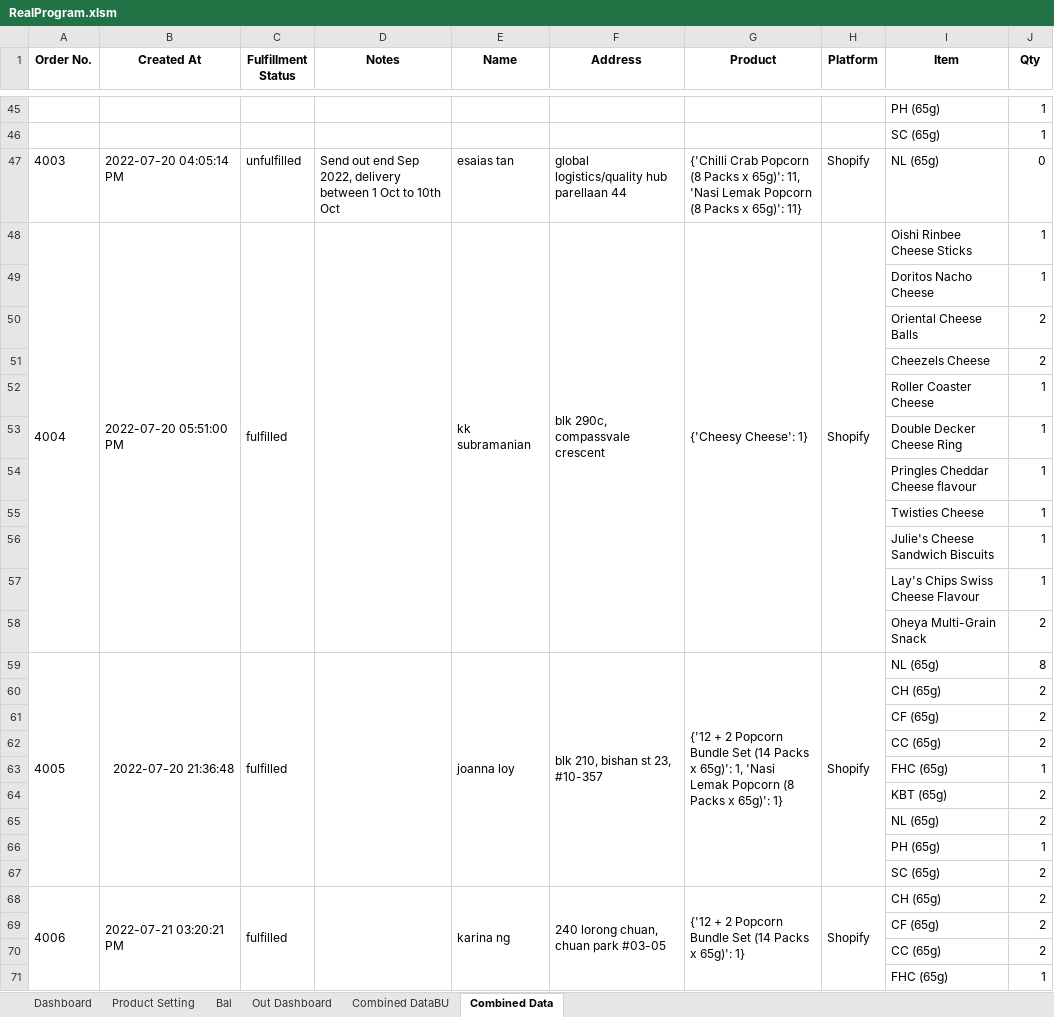
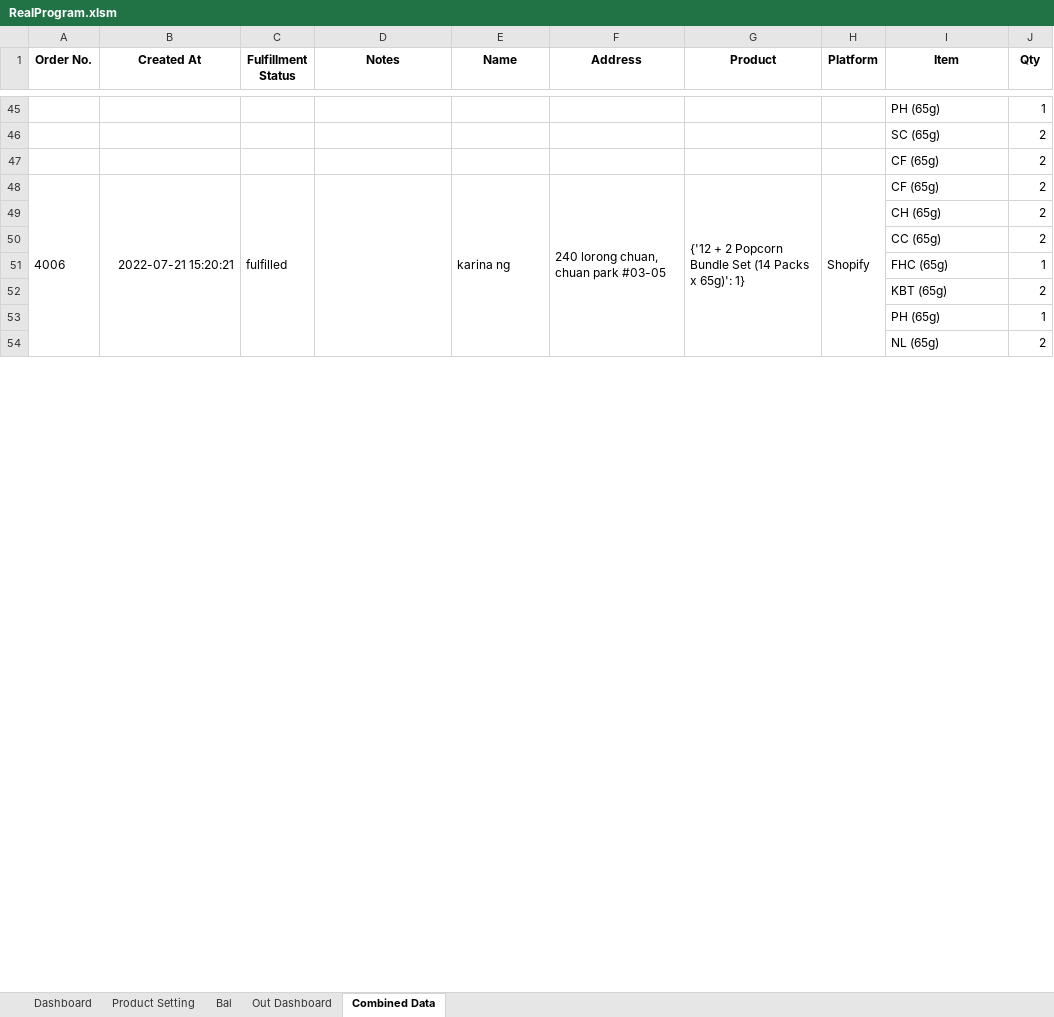
Before and after one commit to TKG-IT-team/Inventory-System, an Excel workbook: RealProgram.xlsm, sheet Combined Data, drawn as a sheet; only a part is shown, gaps mark what is left out; values as stored, in another font and other column widths than the file's, no borders; conditional formats not drawn; removed rows and columns are numbered as before the commit, all else as after; the diff covers the shown part only; the diff names each change by its address in the sheet, - before the commit and + after, or states it on an @@ line.

Commit message:
Update real data

```diff
--- a/RealProgram.xlsm (sheet Combined Data)
+++ b/RealProgram.xlsm (sheet Combined Data)
-sheet tab: Combined DataBU
-row 46:  |  |  |  |  |  |  |  | SC (65g) | 1
@@ row 47 moved to row 37: 4003 @@
-row 48: 4004 | 2022-07-20 05:51:00 PM | fulfilled |  | kk subramanian | blk 290c, compassvale crescent | {'Cheesy Cheese': 1} | Shopify | Oishi Rinbee Cheese Sticks | 1
-row 49:  |  |  |  |  |  |  |  | Doritos Nacho Cheese | 1
-I46 (Item): Oriental Cheese Balls
+I46 (Item): SC (65g)
-I47 (Item): Cheezels Cheese
+I47 (Item): CF (65g)
-row 52:  |  |  |  |  |  |  |  | Roller Coaster Cheese | 1
-row 53:  |  |  |  |  |  |  |  | Double Decker Cheese Ring | 1
-row 54:  |  |  |  |  |  |  |  | Pringles Cheddar Cheese flavour | 1
-row 55:  |  |  |  |  |  |  |  | Twisties Cheese | 1
-row 56:  |  |  |  |  |  |  |  | Julie's Cheese Sandwich Biscuits | 1
-row 57:  |  |  |  |  |  |  |  | Lay's Chips Swiss Cheese Flavour | 1
-row 58:  |  |  |  |  |  |  |  | Oheya Multi-Grain Snack | 2
-row 59: 4005 | 2022-07-20 21:36:48 | fulfilled |  | joanna loy | blk 210, bishan st 23, #10-357 | {'12 + 2 Popcorn Bundle Set (14 Packs x 65g)': 1, 'Nasi Lemak Popcorn (8 Packs x 65g)': 1} | Shopify | NL (65g) | 8
+row 48: 4006 | 2022-07-21 15:20:21 | fulfilled |  | karina ng | 240 lorong chuan, chuan park #03-05 | {'12 + 2 Popcorn Bundle Set (14 Packs x 65g)': 1} | Shopify | CF (65g) | 2
-row 61:  |  |  |  |  |  |  |  | CF (65g) | 2
@@ row 66 moved to row 53: PH (65g) @@
-row 67:  |  |  |  |  |  |  |  | SC (65g) | 2
-row 68: 4006 | 2022-07-21 03:20:21 PM | fulfilled |  | karina ng | 240 lorong chuan, chuan park #03-05 | {'12 + 2 Popcorn Bundle Set (14 Packs x 65g)': 1} | Shopify | CH (65g) | 2
-row 69:  |  |  |  |  |  |  |  | CF (65g) | 2
@@ row 70 moved to row 42: CC (65g) @@
-row 71:  |  |  |  |  |  |  |  | FHC (65g) | 1
```
Also changed, not shown: 10 added rows, 15 removed rows, 10 moved rows, 13 edited cells and merged cells elsewhere in this sheet, sheet Bal, sheet Dashboard, hidden cells, charts or pictures, 3 other files.
